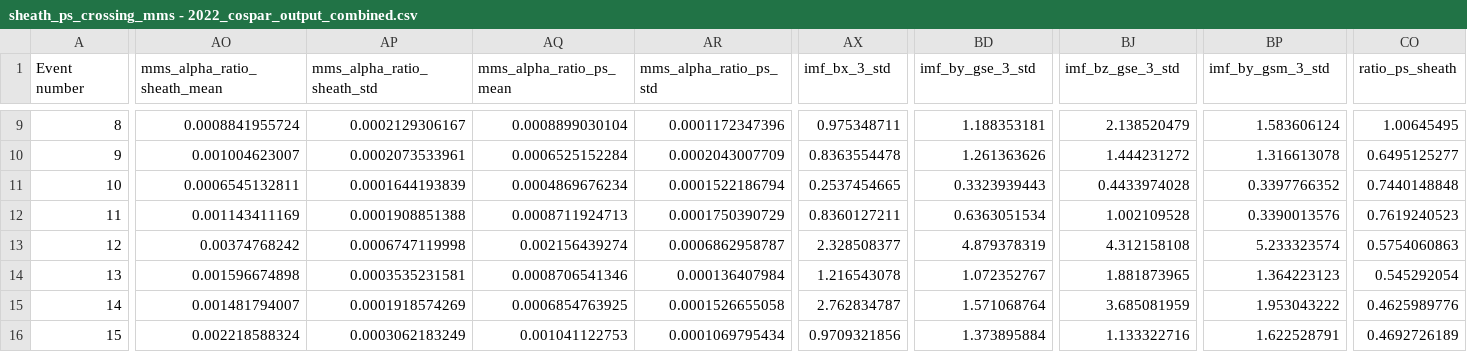
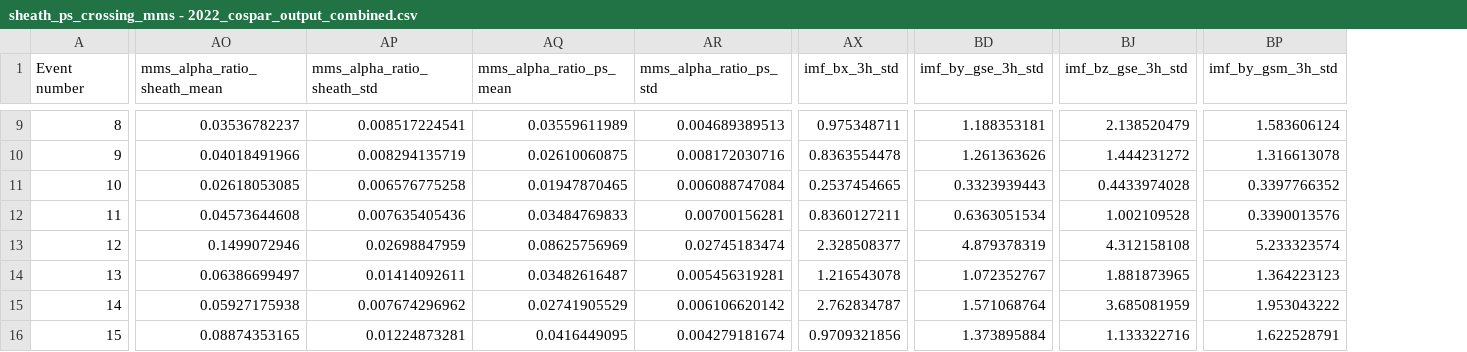
Before and after one commit to shihikoo/solar_wind_entry_analysis, a CSV file: data/sheath_ps_crossing_mms - 2022_cospar_output_combined.csv, drawn as a sheet; only a part is shown, gaps mark what is left out; the diff covers the shown part only; the diff names each change by its address in the sheet, - before the commit and + after, or states it on an @@ line.

```diff
--- a/data/sheath_ps_crossing_mms - 2022_cospar_output_combined.csv
+++ b/data/sheath_ps_crossing_mms - 2022_cospar_output_combined.csv
-column CO (ratio_ps_sheath), rows 9-16: 1.00645495 | 0.6495125277 | 0.7440148848 | 0.7619240523 | 0.5754060863 | 0.545292054 | 0.4625989776 | 0.4692726189
-AX1: imf_bx_3_std
+AX1: imf_bx_3h_std
-BD1: imf_by_gse_3_std
+BD1: imf_by_gse_3h_std
-BJ1: imf_bz_gse_3_std
+BJ1: imf_bz_gse_3h_std
-BP1: imf_by_gsm_3_std
+BP1: imf_by_gsm_3h_std
-AO9 (mms_alpha_ratio_sheath_mean): 0.0008841955724
+AO9 (mms_alpha_ratio_sheath_mean): 0.03536782237
-AP9 (mms_alpha_ratio_sheath_std): 0.0002129306167
+AP9 (mms_alpha_ratio_sheath_std): 0.008517224541
-AQ9 (mms_alpha_ratio_ps_mean): 0.0008899030104
+AQ9 (mms_alpha_ratio_ps_mean): 0.03559611989
-AR9 (mms_alpha_ratio_ps_std): 0.0001172347396
+AR9 (mms_alpha_ratio_ps_std): 0.004689389513
-AO10 (mms_alpha_ratio_sheath_mean): 0.001004623007
+AO10 (mms_alpha_ratio_sheath_mean): 0.04018491966
-AP10 (mms_alpha_ratio_sheath_std): 0.0002073533961
+AP10 (mms_alpha_ratio_sheath_std): 0.008294135719
-AQ10 (mms_alpha_ratio_ps_mean): 0.0006525152284
+AQ10 (mms_alpha_ratio_ps_mean): 0.02610060875
-AR10 (mms_alpha_ratio_ps_std): 0.0002043007709
+AR10 (mms_alpha_ratio_ps_std): 0.008172030716
-AO11 (mms_alpha_ratio_sheath_mean): 0.0006545132811
+AO11 (mms_alpha_ratio_sheath_mean): 0.02618053085
-AP11 (mms_alpha_ratio_sheath_std): 0.0001644193839
+AP11 (mms_alpha_ratio_sheath_std): 0.006576775258
-AQ11 (mms_alpha_ratio_ps_mean): 0.0004869676234
+AQ11 (mms_alpha_ratio_ps_mean): 0.01947870465
-AR11 (mms_alpha_ratio_ps_std): 0.0001522186794
+AR11 (mms_alpha_ratio_ps_std): 0.006088747084
-AO12 (mms_alpha_ratio_sheath_mean): 0.001143411169
+AO12 (mms_alpha_ratio_sheath_mean): 0.04573644608
-AP12 (mms_alpha_ratio_sheath_std): 0.0001908851388
+AP12 (mms_alpha_ratio_sheath_std): 0.007635405436
-AQ12 (mms_alpha_ratio_ps_mean): 0.0008711924713
+AQ12 (mms_alpha_ratio_ps_mean): 0.03484769833
-AR12 (mms_alpha_ratio_ps_std): 0.0001750390729
+AR12 (mms_alpha_ratio_ps_std): 0.00700156281
-AO13 (mms_alpha_ratio_sheath_mean): 0.00374768242
+AO13 (mms_alpha_ratio_sheath_mean): 0.1499072946
-AP13 (mms_alpha_ratio_sheath_std): 0.0006747119998
+AP13 (mms_alpha_ratio_sheath_std): 0.02698847959
-AQ13 (mms_alpha_ratio_ps_mean): 0.002156439274
+AQ13 (mms_alpha_ratio_ps_mean): 0.08625756969
-AR13 (mms_alpha_ratio_ps_std): 0.0006862958787
+AR13 (mms_alpha_ratio_ps_std): 0.02745183474
-AO14 (mms_alpha_ratio_sheath_mean): 0.001596674898
+AO14 (mms_alpha_ratio_sheath_mean): 0.06386699497
-AP14 (mms_alpha_ratio_sheath_std): 0.0003535231581
+AP14 (mms_alpha_ratio_sheath_std): 0.01414092611
-AQ14 (mms_alpha_ratio_ps_mean): 0.0008706541346
+AQ14 (mms_alpha_ratio_ps_mean): 0.03482616487
-AR14 (mms_alpha_ratio_ps_std): 0.000136407984
+AR14 (mms_alpha_ratio_ps_std): 0.005456319281
-AO15 (mms_alpha_ratio_sheath_mean): 0.001481794007
+AO15 (mms_alpha_ratio_sheath_mean): 0.05927175938
-AP15 (mms_alpha_ratio_sheath_std): 0.0001918574269
+AP15 (mms_alpha_ratio_sheath_std): 0.007674296962
-AQ15 (mms_alpha_ratio_ps_mean): 0.0006854763925
+AQ15 (mms_alpha_ratio_ps_mean): 0.02741905529
-AR15 (mms_alpha_ratio_ps_std): 0.0001526655058
+AR15 (mms_alpha_ratio_ps_std): 0.006106620142
-AO16 (mms_alpha_ratio_sheath_mean): 0.002218588324
+AO16 (mms_alpha_ratio_sheath_mean): 0.08874353165
-AP16 (mms_alpha_ratio_sheath_std): 0.0003062183249
+AP16 (mms_alpha_ratio_sheath_std): 0.01224873281
-AQ16 (mms_alpha_ratio_ps_mean): 0.001041122753
+AQ16 (mms_alpha_ratio_ps_mean): 0.0416449095
-AR16 (mms_alpha_ratio_ps_std): 0.0001069795434
+AR16 (mms_alpha_ratio_ps_std): 0.004279181674
```
Also changed, not shown: 92 edited cells elsewhere in this file, 2 other files.
